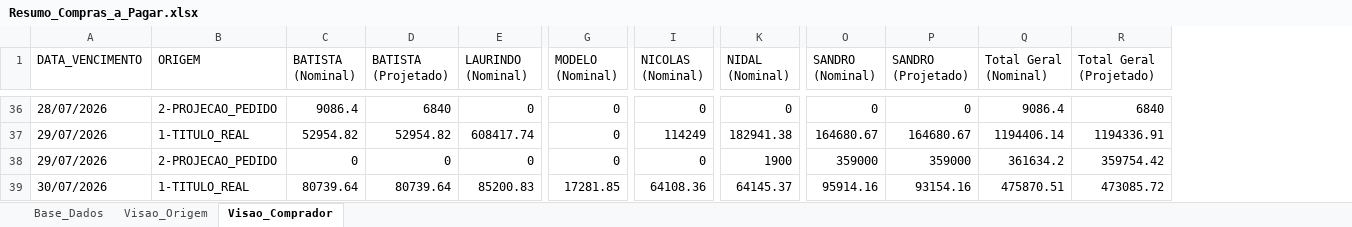
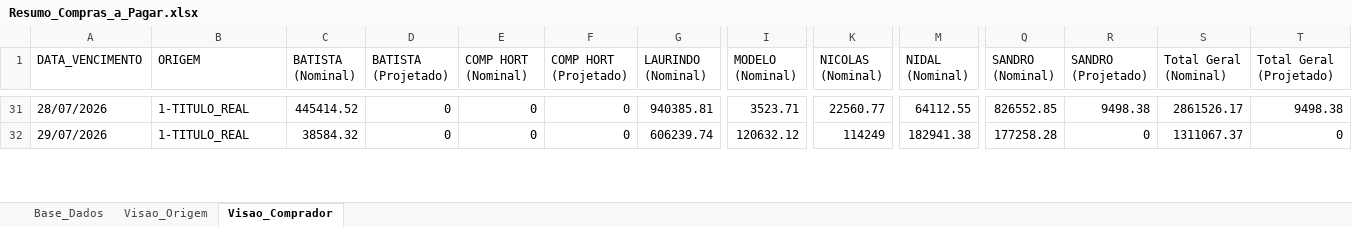
Before and after one commit to sgrimush-ops/Equipes_Agentes, an Excel workbook: Aplicativos/a_pagar/Resumo_Compras_a_Pagar.xlsx, sheet Visao_Comprador, drawn as a sheet; only a part is shown, gaps mark what is left out; values as stored, in another font and other column widths than the file's, no borders; removed rows and columns are numbered as before the commit, all else as after; rows hold the shown columns only; the diff covers the shown part only; the diff names each change by its address in the sheet, - before the commit and + after, or states it on an @@ line.

```diff
--- a/Aplicativos/a_pagar/Resumo_Compras_a_Pagar.xlsx (sheet Visao_Comprador)
+++ b/Aplicativos/a_pagar/Resumo_Compras_a_Pagar.xlsx (sheet Visao_Comprador)
+column E (COMP HORT (Nominal)), rows 31-32: 0 | 0
+column F (COMP HORT (Projetado)), rows 31-32: 0 | 0
-B31 (ORIGEM): 2-PROJECAO_PEDIDO
+B31 (ORIGEM): 1-TITULO_REAL
-C31 (BATISTA (Nominal)): 9086.4
+C31 (BATISTA (Nominal)): 445414.52
-D31 (BATISTA (Projetado)): 6840
+D31 (BATISTA (Projetado)): 0
-G31 (LAURINDO (Nominal)): 0
+G31 (LAURINDO (Nominal)): 940385.81
-I31 (MODELO (Nominal)): 0
+I31 (MODELO (Nominal)): 3523.71
-K31 (NICOLAS (Nominal)): 0
+K31 (NICOLAS (Nominal)): 22560.77
-M31 (NIDAL (Nominal)): 0
+M31 (NIDAL (Nominal)): 64112.55
-Q31 (SANDRO (Nominal)): 0
+Q31 (SANDRO (Nominal)): 826552.85
-R31 (SANDRO (Projetado)): 0
+R31 (SANDRO (Projetado)): 9498.38
-S31 (Total Geral (Nominal)): 9086.4
+S31 (Total Geral (Nominal)): 2861526.17
-T31 (Total Geral (Projetado)): 6840
+T31 (Total Geral (Projetado)): 9498.38
-C32 (BATISTA (Nominal)): 52954.82
+C32 (BATISTA (Nominal)): 38584.32
-D32 (BATISTA (Projetado)): 52954.82
+D32 (BATISTA (Projetado)): 0
-G32 (LAURINDO (Nominal)): 608417.74
+G32 (LAURINDO (Nominal)): 606239.74
-I32 (MODELO (Nominal)): 0
+I32 (MODELO (Nominal)): 120632.12
-Q32 (SANDRO (Nominal)): 164680.67
+Q32 (SANDRO (Nominal)): 177258.28
-R32 (SANDRO (Projetado)): 164680.67
+R32 (SANDRO (Projetado)): 0
-S32 (Total Geral (Nominal)): 1194406.14
+S32 (Total Geral (Nominal)): 1311067.37
-T32 (Total Geral (Projetado)): 1194336.91
+T32 (Total Geral (Projetado)): 0
-row 38: 29/07/2026 | 2-PROJECAO_PEDIDO | 0 | 0 | 0 | 0 | 0 | 1900 | 359000 | 359000 | 361634.2 | 359754.42
-row 39: 30/07/2026 | 1-TITULO_REAL | 80739.64 | 80739.64 | 85200.83 | 17281.85 | 64108.36 | 64145.37 | 95914.16 | 93154.16 | 475870.51 | 473085.72
```
Also changed, not shown: 15 added rows, 10 removed rows and 992 edited cells elsewhere in this sheet, sheet Base_Dados, sheet Visao_Origem, Aplicativos/GAM/bd_entrada/ajustepp.xlsx, Aplicativos/GAM/bd_saida/digitar.xlsx, 15 other files.
